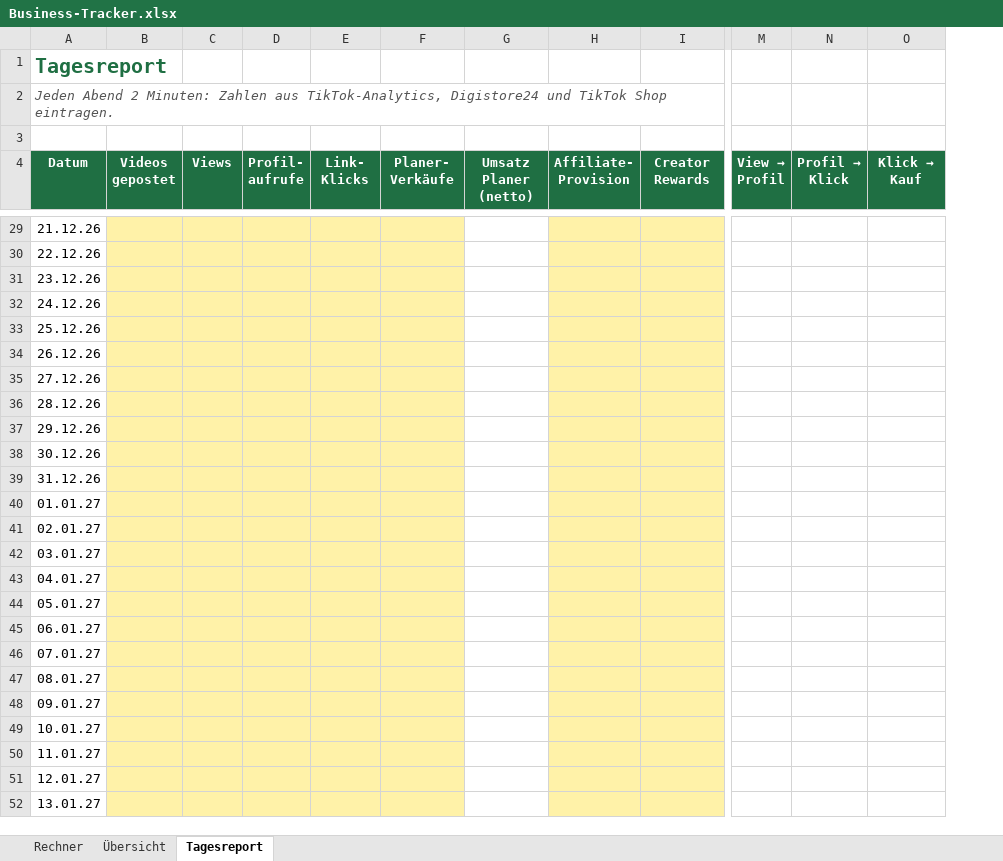
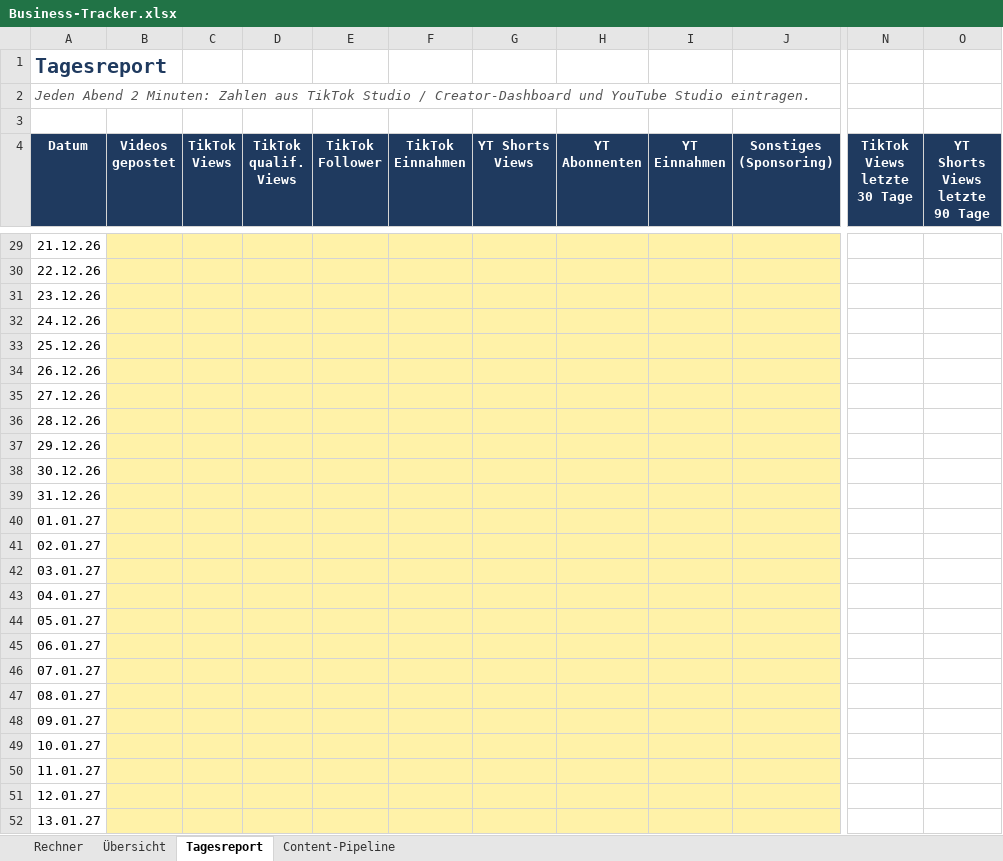
Before and after one commit to tjark0867-cmyk/Tik, an Excel workbook: business/Business-Tracker.xlsx, sheet Tagesreport, drawn as a sheet; only a part is shown, gaps mark what is left out; values as stored, in another font and other column widths than the file's, no borders; conditional formats not drawn; removed rows and columns are numbered as before the commit, all else as after; ↵ is a line break in a cell; the diff covers the shown part only; the diff names each change by its address in the sheet, - before the commit and + after, or states it on an @@ line.

```diff
--- a/business/Business-Tracker.xlsx (sheet Tagesreport)
+++ b/business/Business-Tracker.xlsx (sheet Tagesreport)
+sheet tab: Content-Pipeline
-column D (Profil- aufrufe), empty
+column E (TikTok Follower), empty
+column J (Sonstiges (Sponsoring)), empty
-column M (View → Profil), empty
-A1 text colour: #1F6F43
+A1 text colour: #1F3A5F
-A2 (Datum): …Zahlen aus TikTok-Analytics, Digistore24 und TikTok Shop eintragen.
+A2 (Datum): …Zahlen aus TikTok Studio / Creator-Dashboard und YouTube Studio eintragen.
-A4:C4 fill: #1F6F43
+A4:C4 fill: #1F3A5F
-C4: Views
+C4: TikTok ↵ Views
-D4: Link- ↵ Klicks
+D4: TikTok ↵ qualif. Views
-D4 fill: #1F6F43
+D4 fill: #1F3A5F
-F4: Planer- ↵ Verkäufe
+F4: TikTok ↵ Einnahmen
-F4:I4 fill: #1F6F43
+F4:I4 fill: #1F3A5F
-G4: Umsatz Planer ↵ (netto)
+G4: YT Shorts ↵ Views
-H4: Affiliate- ↵ Provision
+H4: YT ↵ Abonnenten
-I4: Creator ↵ Rewards
+I4: YT ↵ Einnahmen
@@ N4: Profil → ↵ Klick → TikTok Views ↵ letzte 30 Tage @@
-N4:O4 fill: #1F6F43
+N4:O4 fill: #1F3A5F
@@ O4: Klick → ↵ Kauf → YT Shorts Views ↵ letzte 90 Tage @@
-G29:G52 fill: none
+G29:G52 fill: #FFF2A8
```
Also changed, not shown: 9 edited cells and cell formats elsewhere in this sheet, sheet Rechner, sheet Übersicht, formulas that keep their value, charts or pictures, 18 other files.
